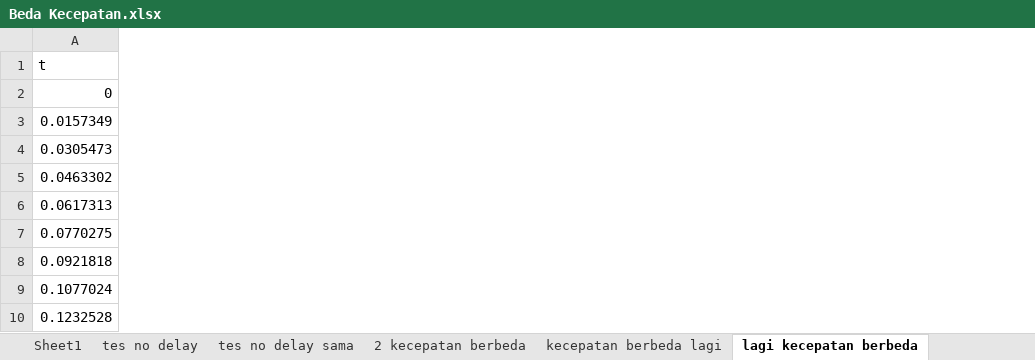
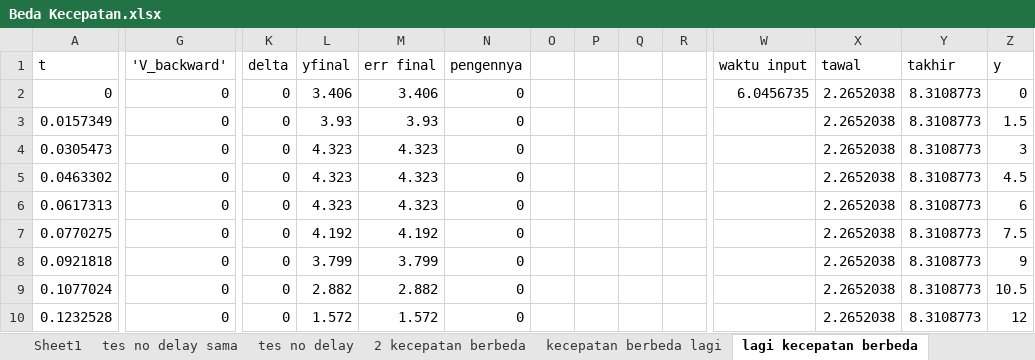
Before and after one commit to YP144/DroneControl, an Excel workbook: Karakteristik/Beda Kecepatan.xlsx, sheet lagi kecepatan berbeda, drawn as a sheet; only a part is shown, gaps mark what is left out; values as stored, in another font and other column widths than the file's, no borders; charts and pictures not drawn; the diff covers the shown part only; the diff names each change by its address in the sheet, - before the commit and + after, or states it on an @@ line.

Commit message:
Update Beda Kecepatan.xlsx

```diff
--- a/Karakteristik/Beda Kecepatan.xlsx (sheet lagi kecepatan berbeda)
+++ b/Karakteristik/Beda Kecepatan.xlsx (sheet lagi kecepatan berbeda)
@@ sheet tab order changed: Sheet1 | tes no delay sama | tes no delay | 2 kecepatan berbeda | kecepatan berbeda lagi | lagi kecepatan berbeda @@
+column G ('V_backward'), rows 2-10: all 0
+column K (delta), rows 2-10: all 0
+column L (yfinal), rows 2-10: 3.406 | 3.93 | 4.323 | 4.323 | 4.323 | 4.192 | 3.799 | 2.882 | 1.572
+column M (err final), rows 2-10: 3.406 | 3.93 | 4.323 | 4.323 | 4.323 | 4.192 | 3.799 | 2.882 | 1.572
+column N (pengennya), rows 2-10: all 0
+column O, empty
+column P, empty
+column Q, empty
+column R, empty
+column W (waktu input), row 2: 6.0456735
+column X (tawal), rows 2-10: all 2.2652038
+column Y (takhir), rows 2-10: all 8.3108773
+column Z (y), rows 2-10: 0 | 1.5 | 3 | 4.5 | 6 | 7.5 | 9 | 10.5 | 12
```
Also changed, not shown: 4 added columns elsewhere in this sheet, sheet kecepatan berbeda lagi, sheet Sheet8, sheet Lagi dong kec beda, sheet tes no delay, sheet terakhir deh kec beda, sheet 2 kecepatan berbeda, formulas that keep their value, charts or pictures.
